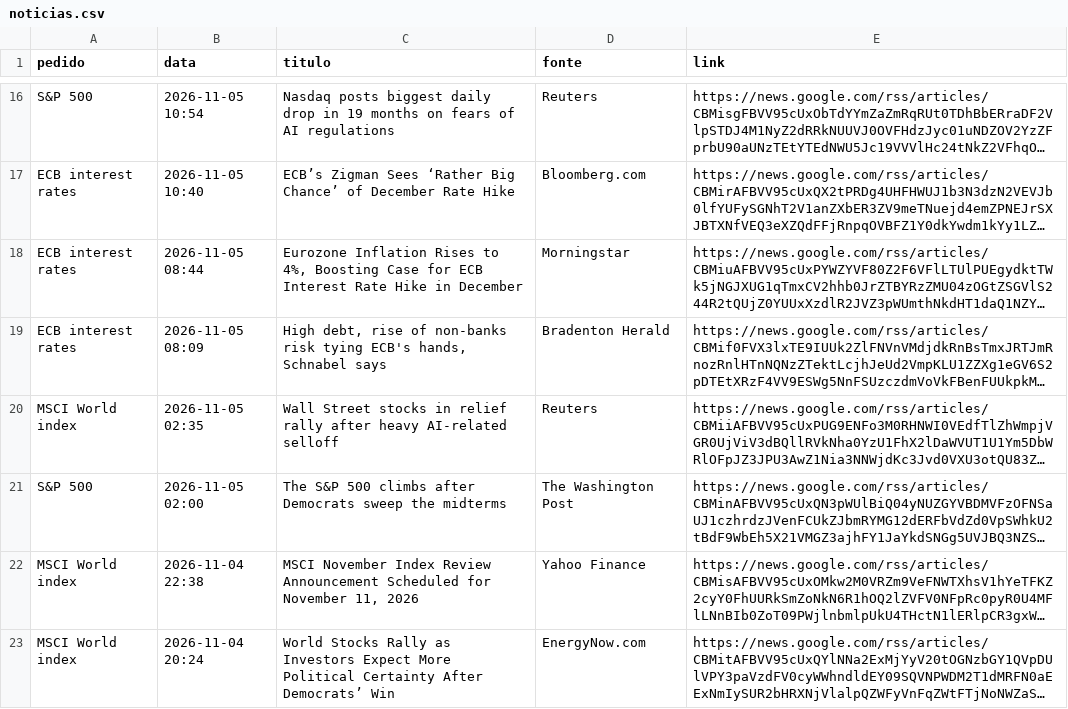
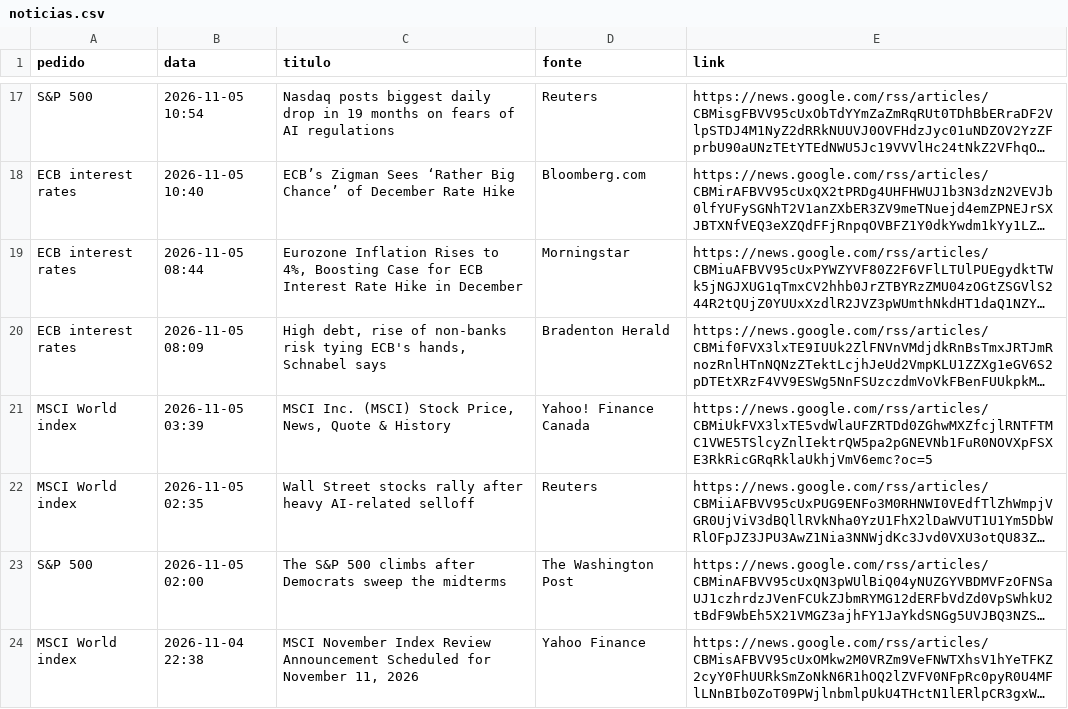
Before and after one commit to PedroDelgoat/MegaOKAI, a CSV file: dados/noticias.csv, drawn as a sheet; only a part is shown, gaps mark what is left out; the shorter side is filled out with more unchanged rows; long unchanged cells end in …; addresses are those after the commit; the diff covers the shown part only; the diff names each change by its address in the sheet, - before the commit and + after, or states it on an @@ line.

```diff
--- a/dados/noticias.csv
+++ b/dados/noticias.csv
+row 21: MSCI World index | 2026-11-05 03:39 | MSCI Inc. (MSCI) Stock Price, News, Quote & History | Yahoo! Finance Canada | https://news.google.com/rss/articles/CBMiUkFVX3lxTE5vdWlaUFZRTDd0ZGhwMXZfcjlRNTFTMC1VWE5TSlcyZnlIektrQW5pa2pGNEVNb1FuR0NOVXpFSXE3RkRicGRqRklaUkhjVmV6emc?oc=5
-C22 (titulo): …Street stocks in relief rally after…
+C22 (titulo): …Street stocks rally after…
```
Also changed, not shown: 6 added rows, 7 removed rows and 6 edited cells elsewhere in this file, dados/benchmark.csv, dados/precos.csv, 1 other file.
